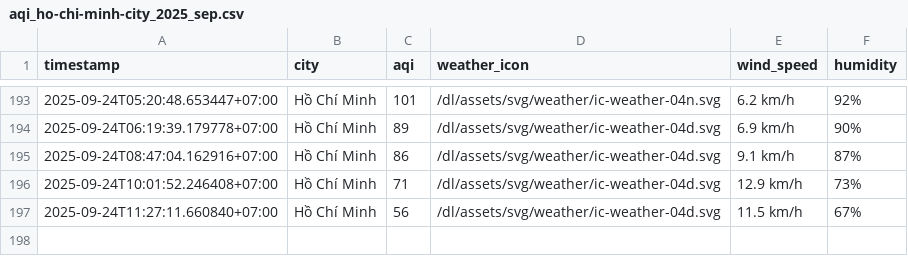
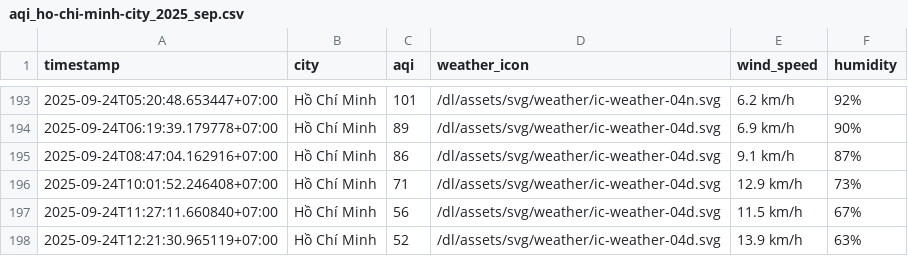
Before and after one commit to HiAmNear/iqair-crawling, a CSV file: result/ho-chi-minh-city/aqi_ho-chi-minh-city_2025_sep.csv, drawn as a sheet; only a part is shown, gaps mark what is left out.

```diff
--- a/result/ho-chi-minh-city/aqi_ho-chi-minh-city_2025_sep.csv
+++ b/result/ho-chi-minh-city/aqi_ho-chi-minh-city_2025_sep.csv
@@ -197 +197,2 @@ timestamp,city,aqi,weather_icon,wind_speed,humidity
 2025-09-24T11:27:11.660840+07:00,Hồ Chí Minh,56,/dl/assets/svg/weather/ic-weather-04d.svg,11.5 km/h,67%
+2025-09-24T12:21:30.965119+07:00,Hồ Chí Minh,52,/dl/assets/svg/weather/ic-weather-04d.svg,13.9 km/h,63%
```
Also changed, not shown: result/can-tho/aqi_can-tho_2025_sep.csv, result/da-nang/aqi_da-nang_2025_sep.csv, 4 other files.
